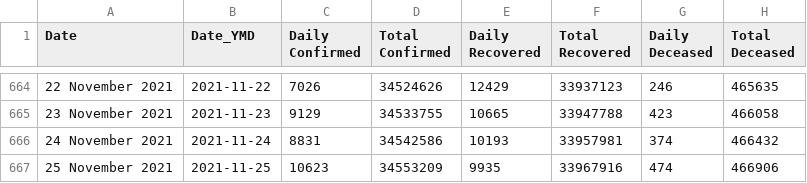
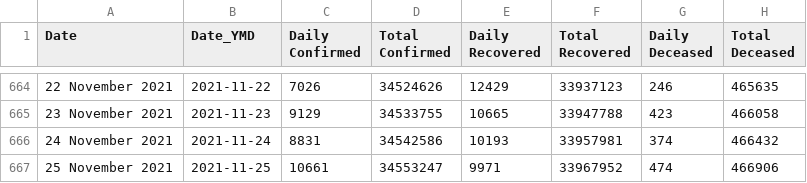
Before and after one commit to keshavashiya/covid19bharat_data, a CSV file: csv/latest/case_time_series.csv, drawn as a sheet; only a part is shown, gaps mark what is left out.

```diff
--- a/csv/latest/case_time_series.csv
+++ b/csv/latest/case_time_series.csv
@@ -666,2 +666,2 @@ Date,Date_YMD,Daily Confirmed,Total Confirmed,Daily Recovered,Total Recovered,Da
 24 November 2021,2021-11-24,8831,34542586,10193,33957981,374,466432
-25 November 2021,2021-11-25,10623,34553209,9935,33967916,474,466906
+25 November 2021,2021-11-25,10661,34553247,9971,33967952,474,466906
```
Also changed, not shown: csv/latest/district_wise.csv, csv/latest/state_wise.csv, 14 other files.
